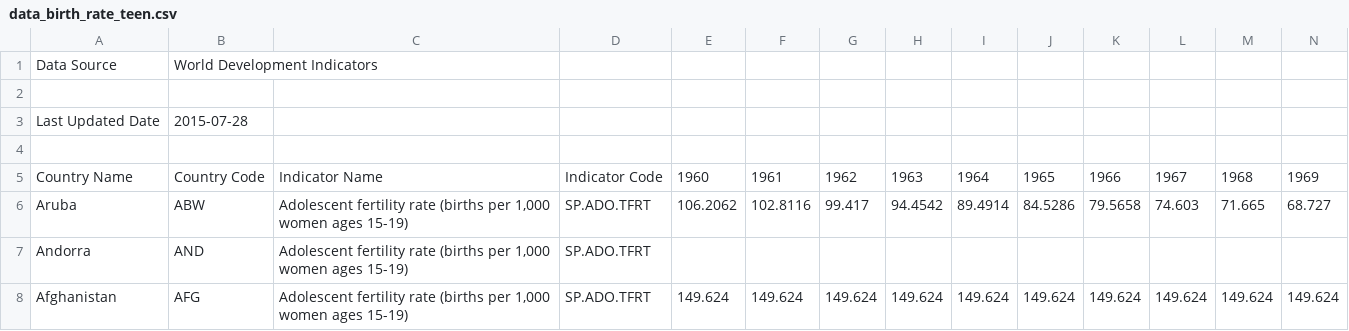
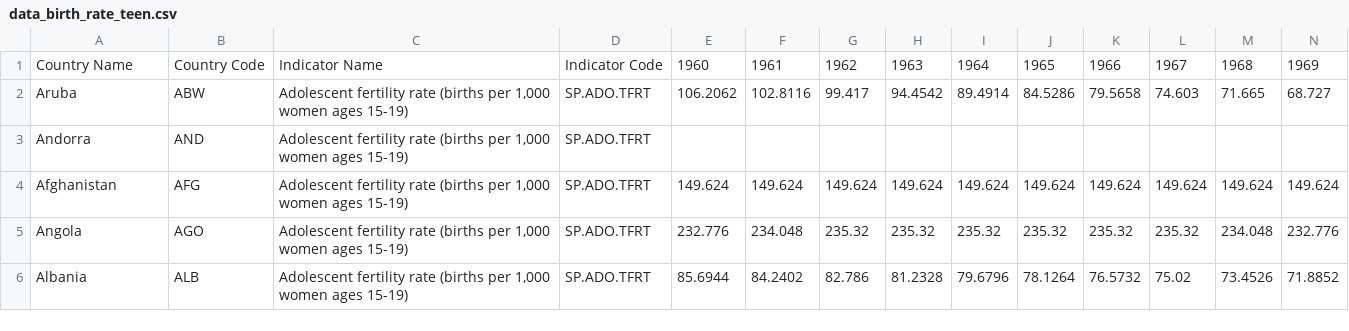
Before and after one commit to TontonTremblay/MtlDataVisual, a CSV file: birth_maps/data_birth_rate_teen.csv, drawn as a sheet; only a part is shown; the shorter side is filled out with more unchanged rows; rows hold the shown columns only; the diff names each change by its address in the sheet, - before the commit and + after, or states it on an @@ line.

```diff
--- a/birth_maps/data_birth_rate_teen.csv
+++ b/birth_maps/data_birth_rate_teen.csv
-row 1: Data Source | World Development Indicators
-row 2: (empty)
-row 3: Last Updated Date | 2015-07-28
-row 4: (empty)
```
Also changed, not shown: 2 other files.
